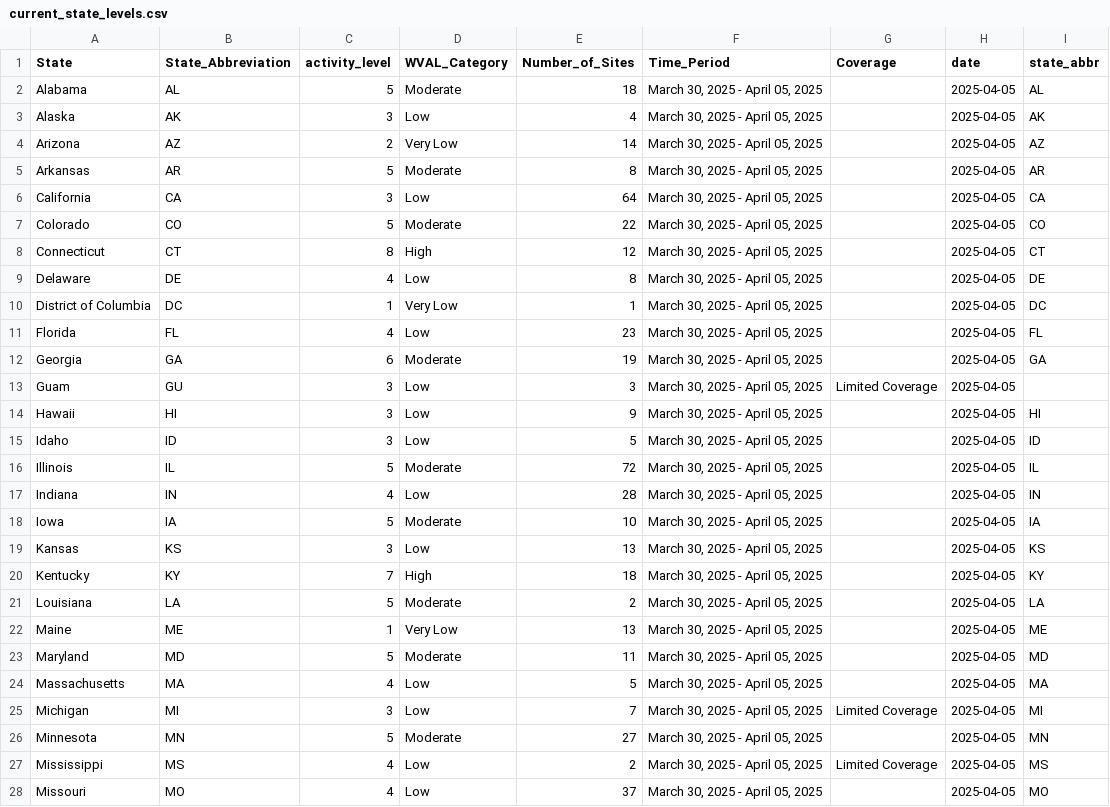
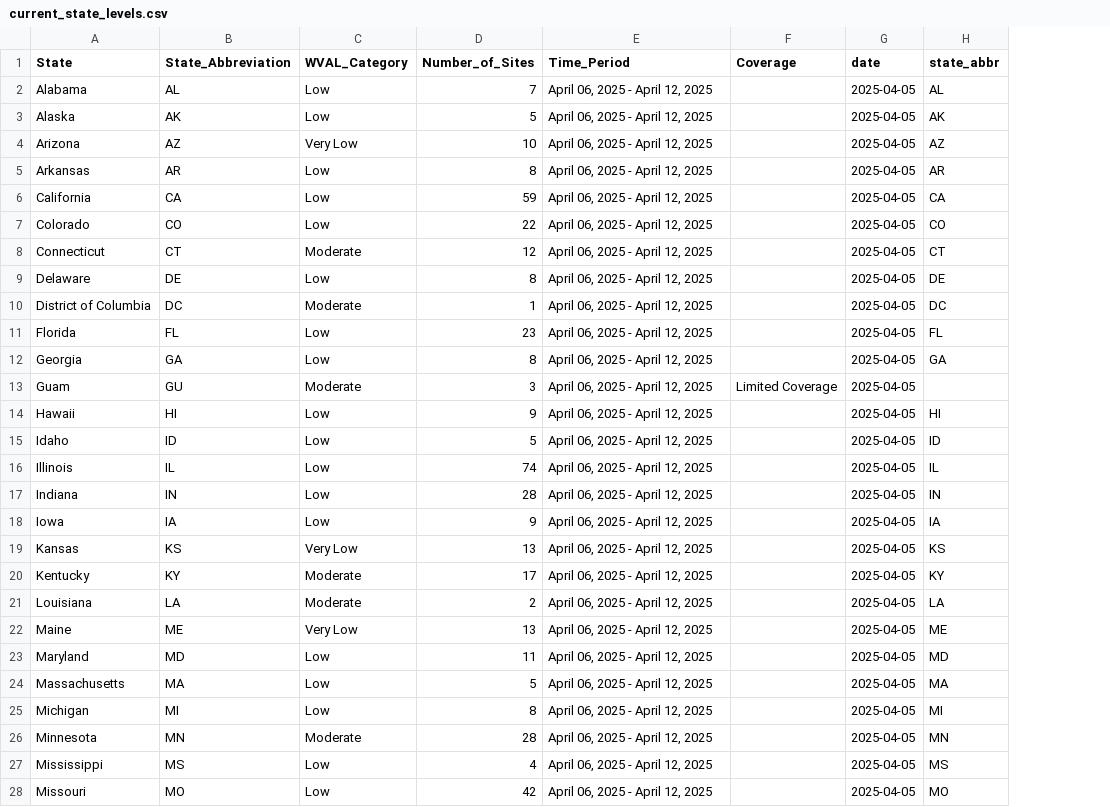
Before and after one commit to genomicepi/nwss, a CSV file: current_state_levels.csv, drawn as a sheet; only a part is shown; removed rows and columns are numbered as before the commit, all else as after; the diff covers the shown part only; the diff names each change by its address in the sheet, - before the commit and + after, or states it on an @@ line.

```diff
--- a/current_state_levels.csv
+++ b/current_state_levels.csv
-column C (activity_level), rows 2-28: 5 | 3 | 2 | 5 | 3 | 5 | 8 | 4 | 1 | 4 | 6 | 3 | 3 | 3 | 5 | 4 | 5 | 3 | 7 | 5 | 1 | 5 | 4 | 3 | 5 | 4 | 4
-C2 (WVAL_Category): Moderate
+C2 (WVAL_Category): Low
-D2 (Number_of_Sites): 18
+D2 (Number_of_Sites): 7
-E2:E28 (Time_Period): March 30, 2025 - April 05, 2025
+E2:E28 (Time_Period): April 06, 2025 - April 12, 2025
-D3 (Number_of_Sites): 4
+D3 (Number_of_Sites): 5
-D4 (Number_of_Sites): 14
+D4 (Number_of_Sites): 10
-C5 (WVAL_Category): Moderate
+C5 (WVAL_Category): Low
-D6 (Number_of_Sites): 64
+D6 (Number_of_Sites): 59
-C7 (WVAL_Category): Moderate
+C7 (WVAL_Category): Low
-C8 (WVAL_Category): High
+C8 (WVAL_Category): Moderate
-C10 (WVAL_Category): Very Low
+C10 (WVAL_Category): Moderate
-C12 (WVAL_Category): Moderate
+C12 (WVAL_Category): Low
-D12 (Number_of_Sites): 19
+D12 (Number_of_Sites): 8
-C13 (WVAL_Category): Low
+C13 (WVAL_Category): Moderate
-C16 (WVAL_Category): Moderate
+C16 (WVAL_Category): Low
-D16 (Number_of_Sites): 72
+D16 (Number_of_Sites): 74
-C18 (WVAL_Category): Moderate
+C18 (WVAL_Category): Low
-D18 (Number_of_Sites): 10
+D18 (Number_of_Sites): 9
-C19 (WVAL_Category): Low
+C19 (WVAL_Category): Very Low
-C20 (WVAL_Category): High
+C20 (WVAL_Category): Moderate
-D20 (Number_of_Sites): 18
+D20 (Number_of_Sites): 17
-C23 (WVAL_Category): Moderate
+C23 (WVAL_Category): Low
-D25 (Number_of_Sites): 7
+D25 (Number_of_Sites): 8
-F25 (Coverage): Limited Coverage
+F25 (Coverage): (empty)
-D26 (Number_of_Sites): 27
+D26 (Number_of_Sites): 28
-D27 (Number_of_Sites): 2
+D27 (Number_of_Sites): 4
-F27 (Coverage): Limited Coverage
+F27 (Coverage): (empty)
-D28 (Number_of_Sites): 37
+D28 (Number_of_Sites): 42
```
Also changed, not shown: 52 edited cells elsewhere in this file, 1 other file.
